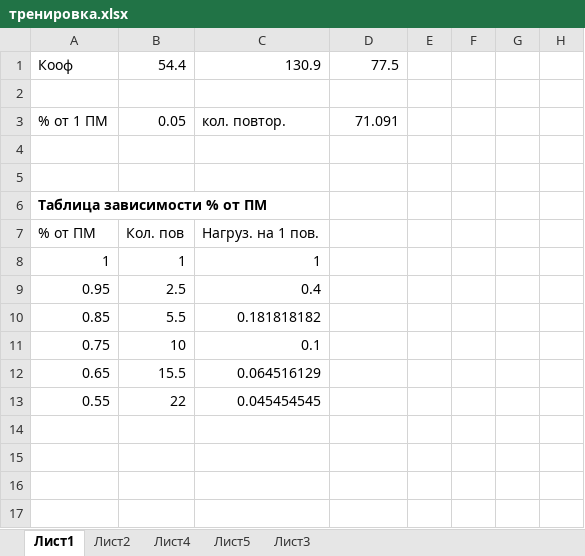
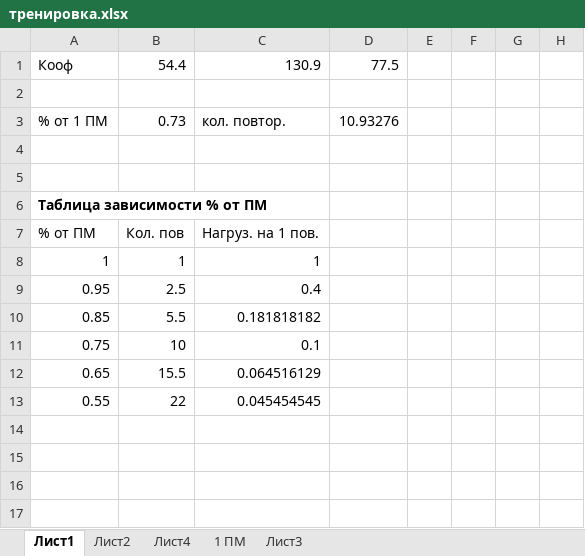
Before and after one commit to ksaruss/training, an Excel workbook: тренировка.xlsx, sheet Лист1, drawn as a sheet; only a part is shown; values as stored, in another font and other column widths than the file's, no borders; the diff names each change by its address in the sheet, - before the commit and + after, or states it on an @@ line.

```diff
--- a/тренировка.xlsx (sheet Лист1)
+++ b/тренировка.xlsx (sheet Лист1)
-sheet tab: Лист5
+sheet tab: 1 ПМ
-B3: 0.05
+B3: 0.73
-D3: 71.091
+D3: 10.93276
```
Also changed, not shown: sheet Лист3, sheet 1 ПМ, 2 other files.
